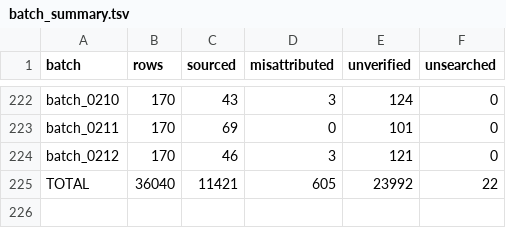
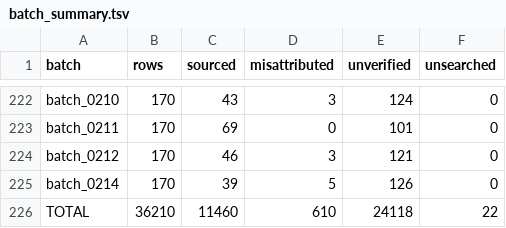
Before and after one commit to alvations/Quotables, a TSV file: sourcing/audit/batch_summary.tsv, drawn as a sheet; only a part is shown, gaps mark what is left out.

Commit message:
Sources: ingest batch_0214 (39 sourced, 5 misattributed of 170)

```diff
--- a/sourcing/audit/batch_summary.tsv
+++ b/sourcing/audit/batch_summary.tsv
@@ -224,2 +224,3 @@ batch_0211	170	69	0	101	0
 batch_0212	170	46	3	121	0
-TOTAL	36040	11421	605	23992	22
+batch_0214	170	39	5	126	0
+TOTAL	36210	11460	610	24118	22
```
Also changed, not shown: 5 other files.
